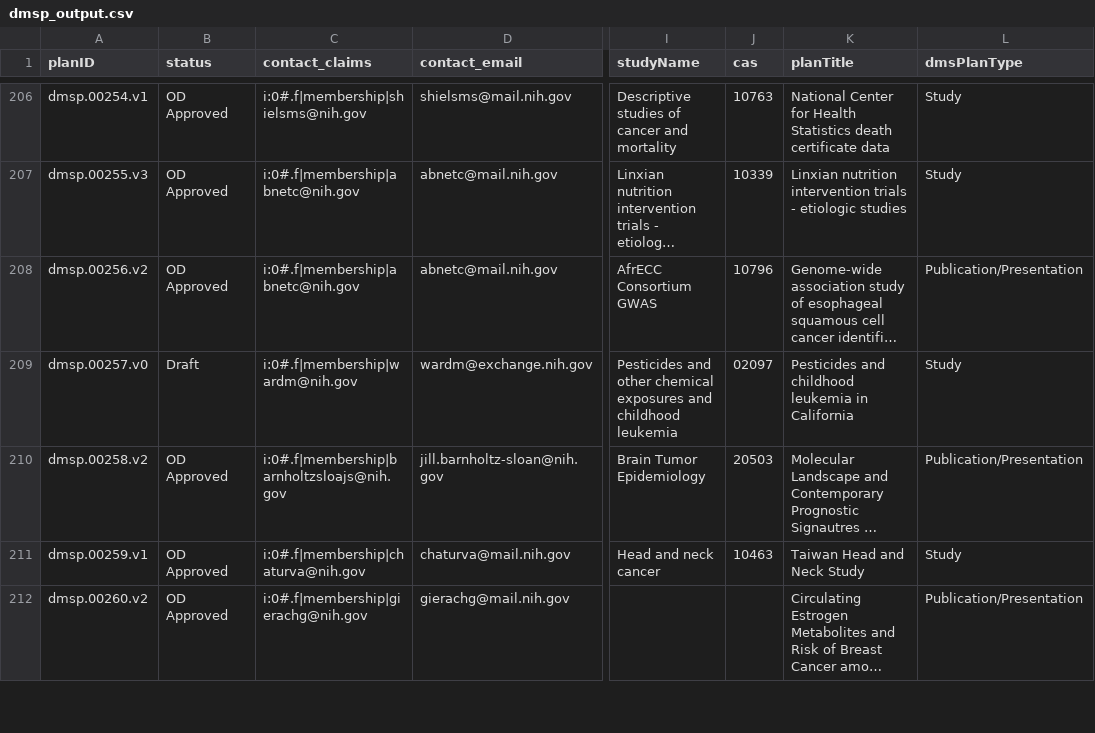
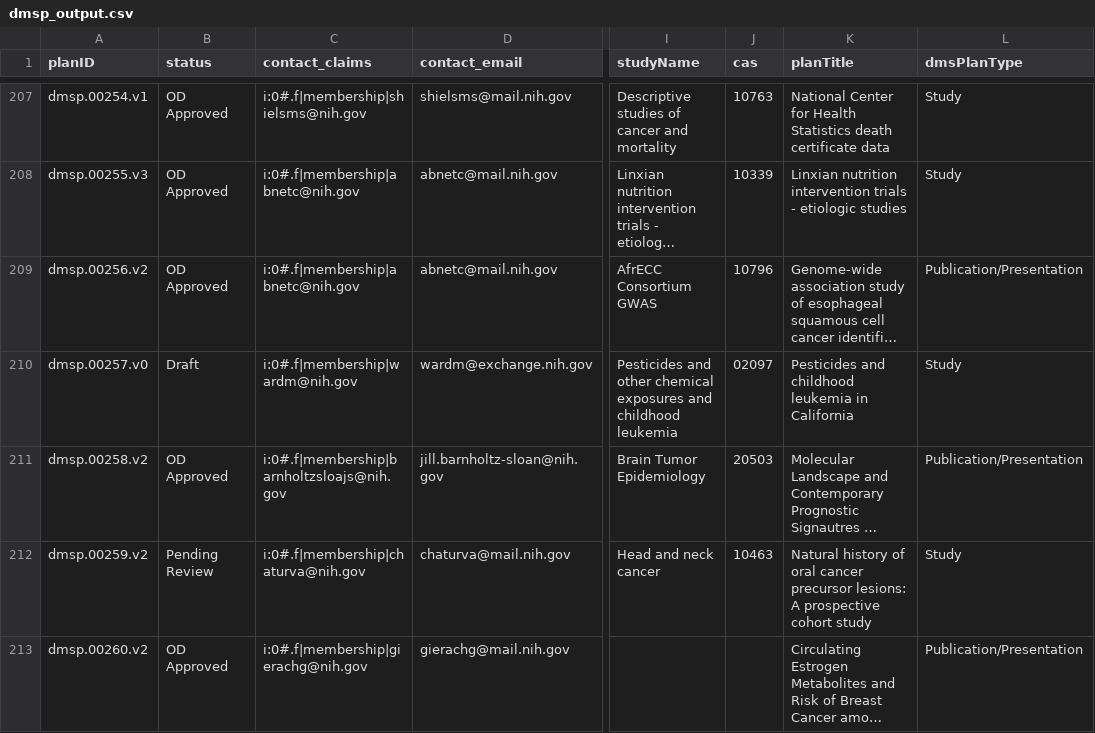
Before and after one commit to episphere/dataplatform, a CSV file: imports/dmsp_output.csv, drawn as a sheet; only a part is shown, gaps mark what is left out; long unchanged cells end in …; addresses are those after the commit; the diff covers the shown part only; the diff names each change by its address in the sheet, - before the commit and + after, or states it on an @@ line.

Commit message:
Update dmsp_output.csv

```diff
--- a/imports/dmsp_output.csv
+++ b/imports/dmsp_output.csv
-A212 (planID): dmsp.00259.v1
+A212 (planID): dmsp.00259.v2
-B212 (status): OD Approved
+B212 (status): Pending Review
-K212 (planTitle): Taiwan Head and Neck Study
+K212 (planTitle): Natural history of oral cancer precursor lesions: A prospective cohort study
```
Also changed, not shown: 1 added row and 3 edited cells elsewhere in this file.
